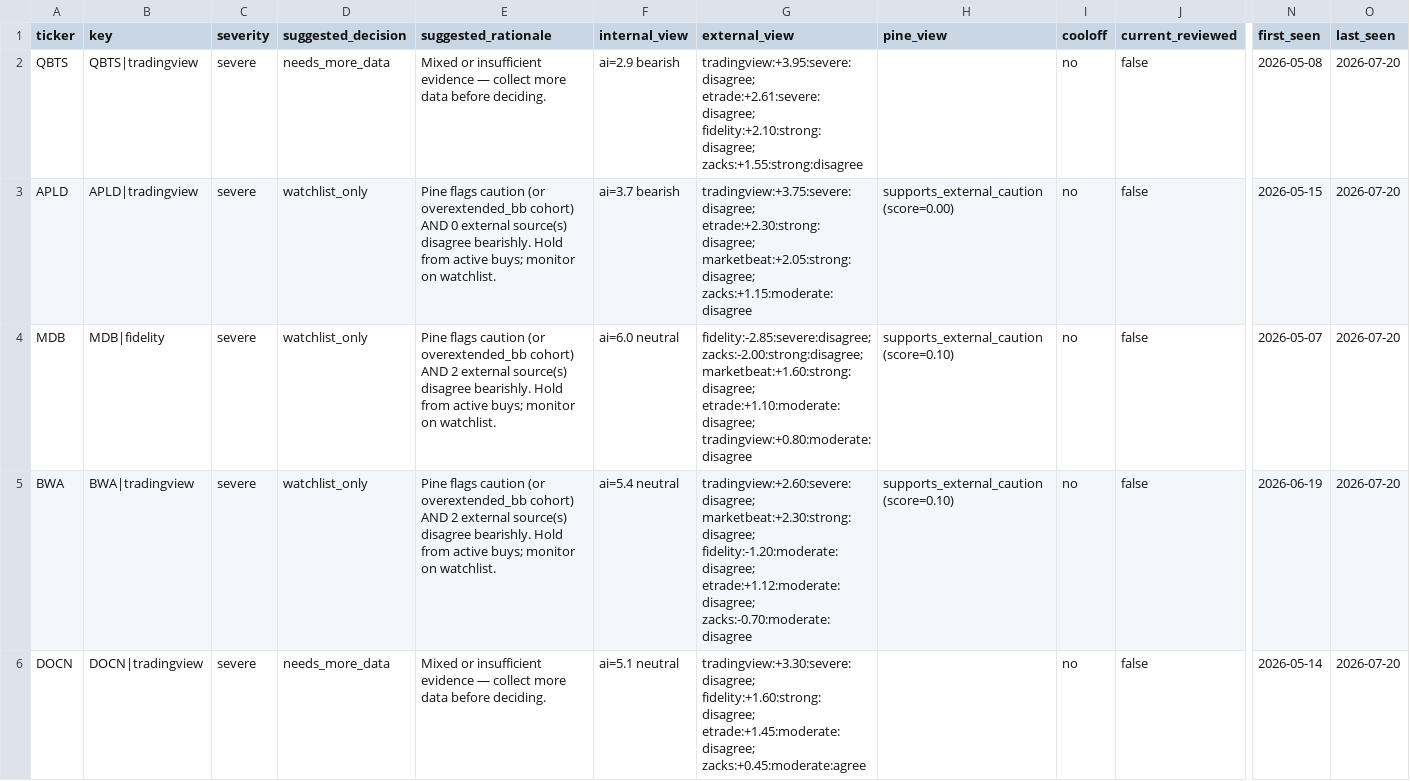
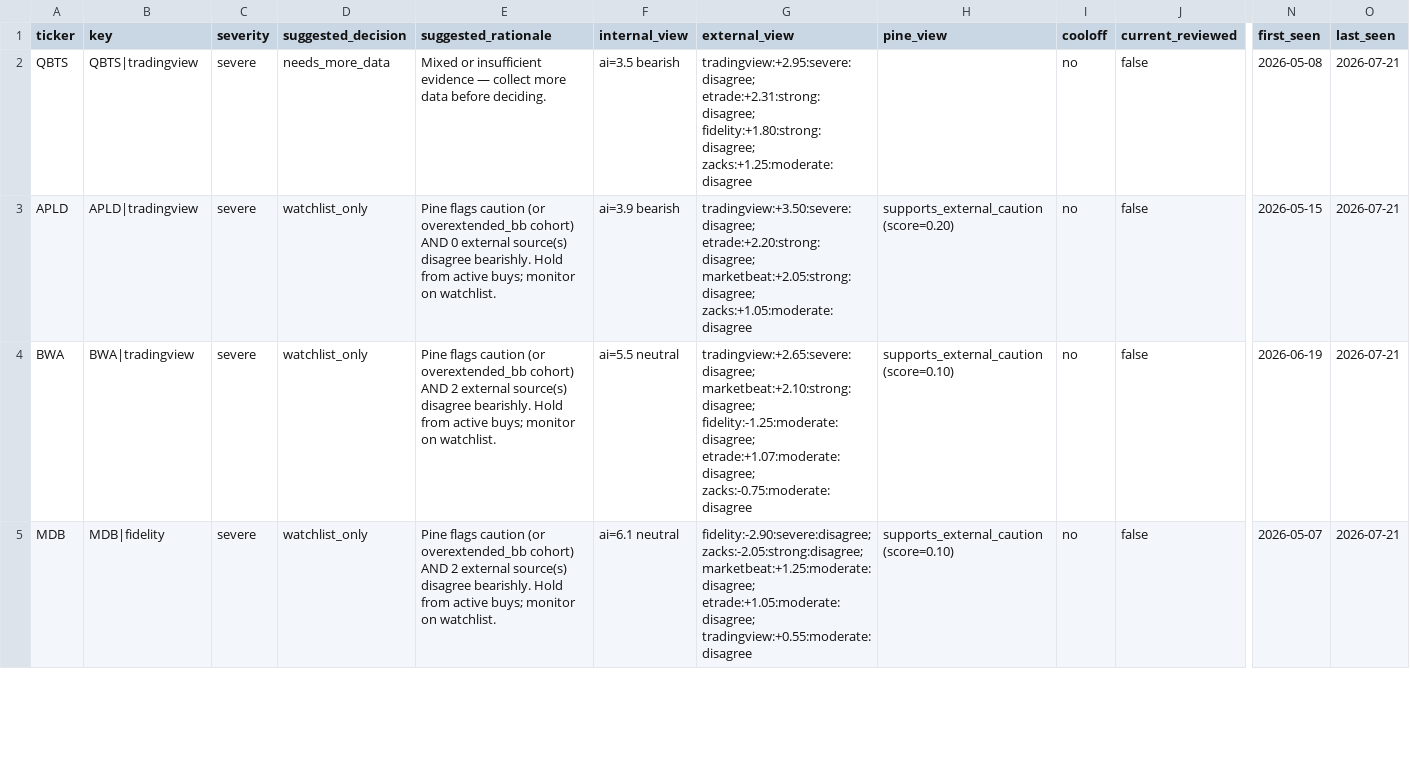
Before and after one commit to stdeplock-prog/ai-stock-rankings, a CSV file: data/reports/disagreement_queue_review.csv, drawn as a sheet; only a part is shown, gaps mark what is left out; removed rows and columns are numbered as before the commit, all else as after; rows hold the shown columns only; the diff covers the shown part only; the diff names each change by its address in the sheet, - before the commit and + after, or states it on an @@ line.

```diff
--- a/data/reports/disagreement_queue_review.csv
+++ b/data/reports/disagreement_queue_review.csv
-F2 (internal_view): ai=2.9 bearish
+F2 (internal_view): ai=3.5 bearish
-G2 (external_view): tradingview:+3.95:severe:disagree; etrade:+2.61:severe:disagree; fidelity:+2.10:strong:disagree; zacks:+1.55:strong:disagree
+G2 (external_view): tradingview:+2.95:severe:disagree; etrade:+2.31:strong:disagree; fidelity:+1.80:strong:disagree; zacks:+1.25:moderate:disagree
-O2:O3 (last_seen): 2026-07-20
+O2:O3 (last_seen): 2026-07-21
-F3 (internal_view): ai=3.7 bearish
+F3 (internal_view): ai=3.9 bearish
-G3 (external_view): tradingview:+3.75:severe:disagree; etrade:+2.30:strong:disagree; marketbeat:+2.05:strong:disagree; zacks:+1.15:moderate:disagree
+G3 (external_view): tradingview:+3.50:severe:disagree; etrade:+2.20:strong:disagree; marketbeat:+2.05:strong:disagree; zacks:+1.05:moderate:disagree
-H3 (pine_view): supports_external_caution (score=0.00)
+H3 (pine_view): supports_external_caution (score=0.20)
-row 4: MDB | MDB|fidelity | severe | watchlist_only | Pine flags caution (or overextended_bb cohort) AND 2 external source(s) disagree bearishly. Hold from active buys; monitor on watchlist. | ai=6.0 neutral | fidelity:-2.85:severe:disagree; zacks:-2.00:strong:disagree; marketbeat:+1.60:strong:disagree; etrade:+1.10:moderate:disagree; tradingview:+0.80:moderate:disagree | supports_external_caution (score=0.10) | no | false | 2026-05-07 | 2026-07-20
-F4 (internal_view): ai=5.4 neutral
+F4 (internal_view): ai=5.5 neutral
-G4 (external_view): tradingview:+2.60:severe:disagree; marketbeat:+2.30:strong:disagree; fidelity:-1.20:moderate:disagree; etrade:+1.12:moderate:disagree; zacks:-0.70:moderate:disagree
+G4 (external_view): tradingview:+2.65:severe:disagree; marketbeat:+2.10:strong:disagree; fidelity:-1.25:moderate:disagree; etrade:+1.07:moderate:disagree; zacks:-0.75:moderate:disagree
-O4 (last_seen): 2026-07-20
+O4 (last_seen): 2026-07-21
-row 6: DOCN | DOCN|tradingview | severe | needs_more_data | Mixed or insufficient evidence — collect more data before deciding. | ai=5.1 neutral | tradingview:+3.30:severe:disagree; fidelity:+1.60:strong:disagree; etrade:+1.45:moderate:disagree; zacks:+0.45:moderate:agree |  | no | false | 2026-05-14 | 2026-07-20
+row 5: MDB | MDB|fidelity | severe | watchlist_only | Pine flags caution (or overextended_bb cohort) AND 2 external source(s) disagree bearishly. Hold from active buys; monitor on watchlist. | ai=6.1 neutral | fidelity:-2.90:severe:disagree; zacks:-2.05:strong:disagree; marketbeat:+1.25:moderate:disagree; etrade:+1.05:moderate:disagree; tradingview:+0.55:moderate:disagree | supports_external_caution (score=0.10) | no | false | 2026-05-07 | 2026-07-21
```
Also changed, not shown: 3 added rows, 2 removed rows and 35 edited cells elsewhere in this file, data/processed/catalysts.csv, data/processed/scoring_outputs/rankings_daily_open.csv, 53 other files.
